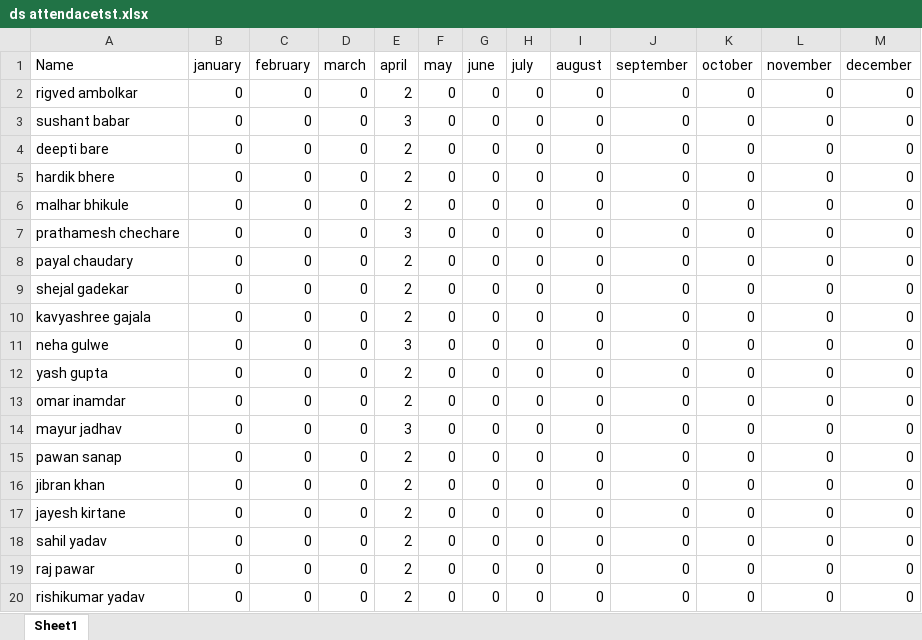
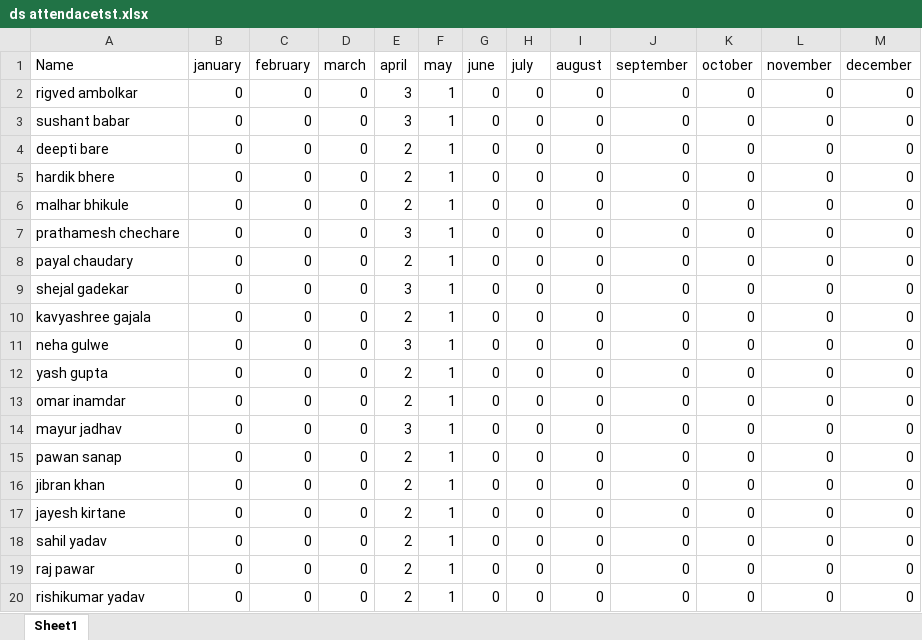
Before and after one commit to MechanicalNoob05/Attendance_log_Manager, an Excel workbook: ds attendacetst.xlsx, sheet Sheet1, drawn as a sheet; values as stored, in another font and other column widths than the file's, no borders; the diff names each change by its address in the sheet, - before the commit and + after, or states it on an @@ line.

```diff
--- a/ds attendacetst.xlsx (sheet Sheet1)
+++ b/ds attendacetst.xlsx (sheet Sheet1)
-E2 (april): 2
+E2 (april): 3
-F2:F20 (may): 0
+F2:F20 (may): 1
-E9 (april): 2
+E9 (april): 3
```
Also changed, not shown: Test.xlsx, 2 other files.
